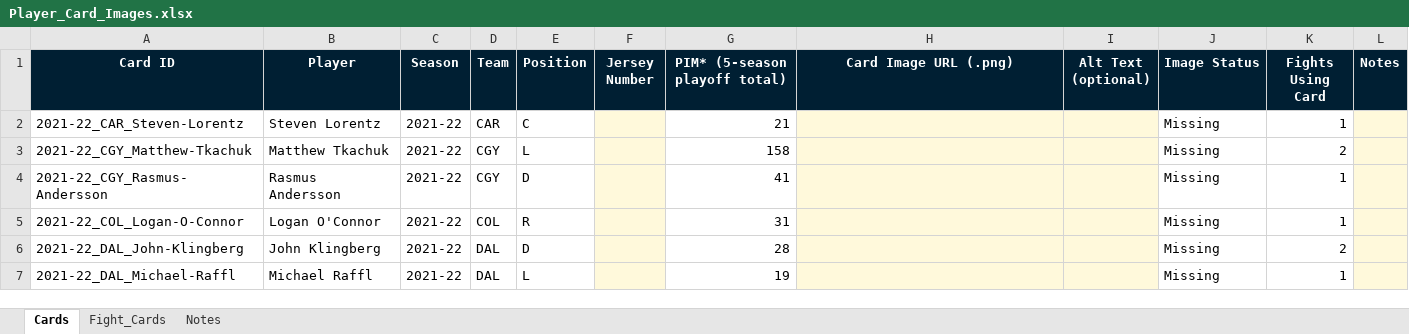
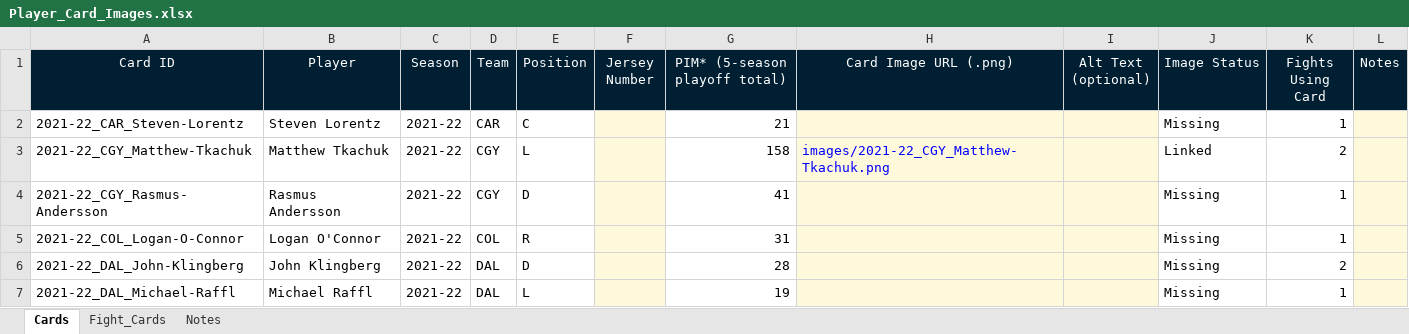
Before and after one commit to savvyln/nhl-enforcer-story, an Excel workbook: Player_Card_Images.xlsx, sheet Cards, drawn as a sheet; only a part is shown; values as stored, in another font and other column widths than the file's, no borders; charts and pictures and conditional formats not drawn; the diff names each change by its address in the sheet, - before the commit and + after, or states it on an @@ line.

```diff
--- a/Player_Card_Images.xlsx (sheet Cards)
+++ b/Player_Card_Images.xlsx (sheet Cards)
-A1:L1 bold: on
+A1:L1 bold: off
-H3 (Card Image URL (.png)): (empty)
+H3 (Card Image URL (.png)): images/2021-22_CGY_Matthew-Tkachuk.png
-J3 (Image Status): Missing
+J3 (Image Status): Linked
```
Also changed, not shown: sheet Fight_Cards, sheet Notes, formulas that keep their value, charts or pictures.
